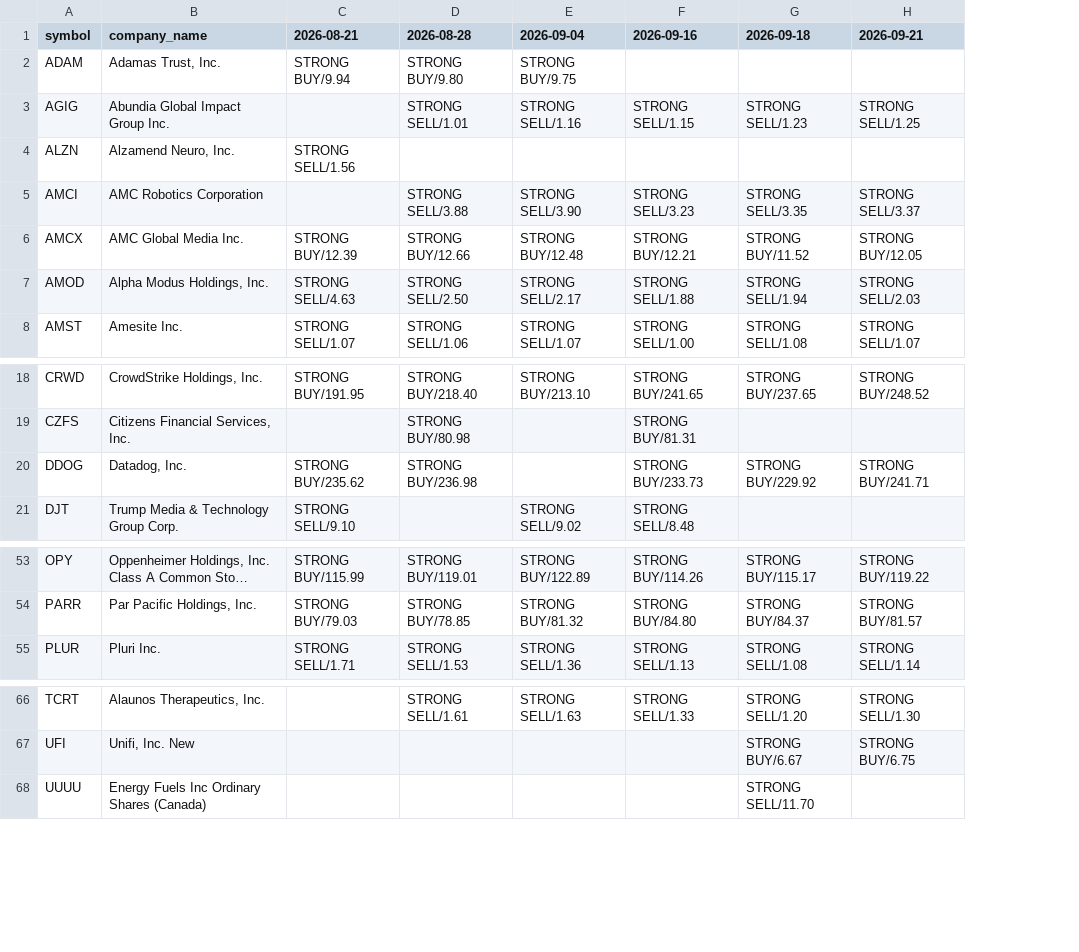
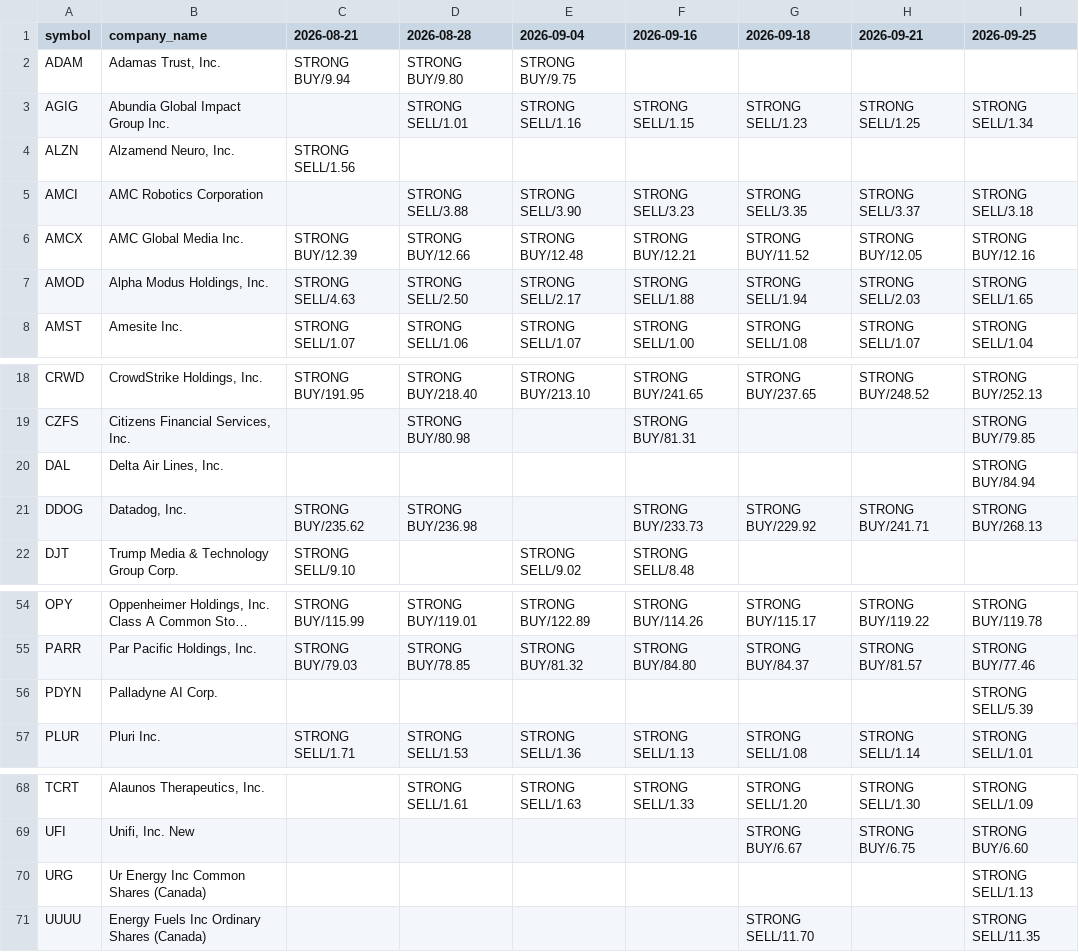
Before and after one commit to coop1st/stocks-research-pipeline, a CSV file: data/github_sync/weekly_ratings_ledger/stock_rating_ledger.csv, drawn as a sheet; only a part is shown, gaps mark what is left out; long unchanged cells end in …; the diff names each change by its address in the sheet, - before the commit and + after, or states it on an @@ line.

Commit message:
Weekly rating shortlist: 2026-09-25 (48 tickers)

```diff
--- a/data/github_sync/weekly_ratings_ledger/stock_rating_ledger.csv
+++ b/data/github_sync/weekly_ratings_ledger/stock_rating_ledger.csv
+column I (2026-09-25), rows 3-8: STRONG SELL/1.34 |  | STRONG SELL/3.18 | STRONG BUY/12.16 | STRONG SELL/1.65 | STRONG SELL/1.04; rows 18-19: STRONG BUY/252.13 | STRONG BUY/79.85; row 21: STRONG BUY/268.13; rows 54-55: STRONG BUY/119.78 | STRONG BUY/77.46; row 57: STRONG SELL/1.01; rows 68-69: STRONG SELL/1.09 | STRONG BUY/6.60; row 71: STRONG SELL/11.35
+row 20: DAL | Delta Air Lines, Inc. |  |  |  |  |  |  | STRONG BUY/84.94
+row 56: PDYN | Palladyne AI Corp. |  |  |  |  |  |  | STRONG SELL/5.39
+row 70: URG | Ur Energy Inc Common Shares (Canada) |  |  |  |  |  |  | STRONG SELL/1.13
```
